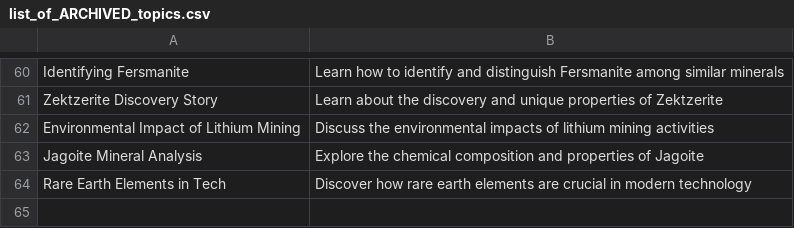
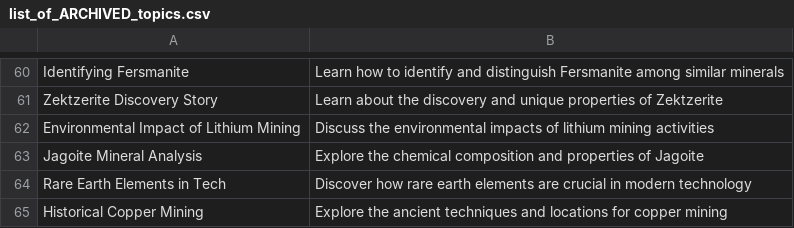
Before and after one commit to agigante80/galena_es, a CSV file: AI_content/list_of_ARCHIVED_topics.csv, drawn as a sheet; only a part is shown, gaps mark what is left out; the diff names each change by its address in the sheet, - before the commit and + after, or states it on an @@ line.

```diff
--- a/AI_content/list_of_ARCHIVED_topics.csv
+++ b/AI_content/list_of_ARCHIVED_topics.csv
+row 65: Historical Copper Mining | Explore the ancient techniques and locations for copper mining
```
Also changed, not shown: AI_content/list_of_NEW_topics.csv, 3 other files.
